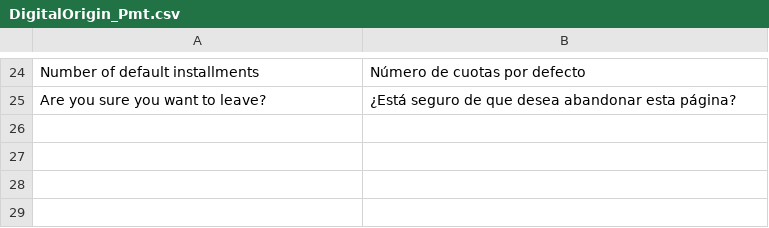
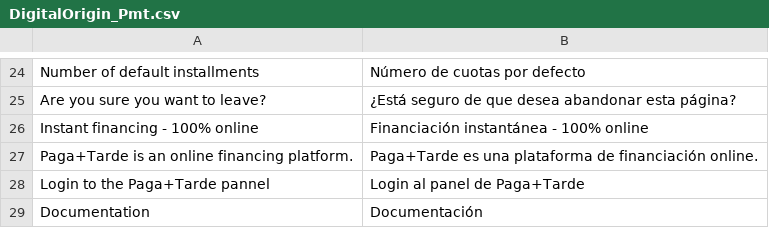
Before and after one commit to PagaMasTarde/magento-1X, a CSV file: extension/app/locale/es_ES/DigitalOrigin_Pmt.csv, drawn as a sheet; only a part is shown, gaps mark what is left out; the diff names each change by its address in the sheet, - before the commit and + after, or states it on an @@ line.

```diff
--- a/extension/app/locale/es_ES/DigitalOrigin_Pmt.csv
+++ b/extension/app/locale/es_ES/DigitalOrigin_Pmt.csv
+row 26: Instant financing - 100% online | Financiación instantánea - 100% online
+row 27: Paga+Tarde is an online financing platform. | Paga+Tarde es una plataforma de financiación online.
+row 28: Login to the Paga+Tarde pannel | Login al panel de Paga+Tarde
+row 29: Documentation | Documentación
```
Also changed, not shown: 6 other files.
